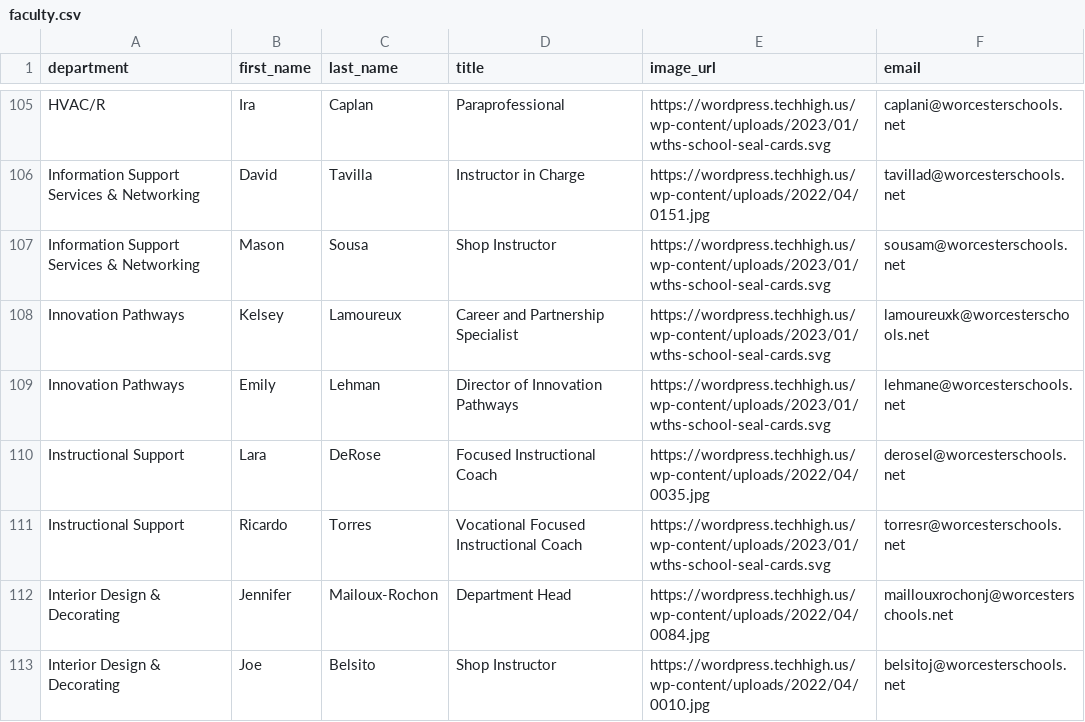
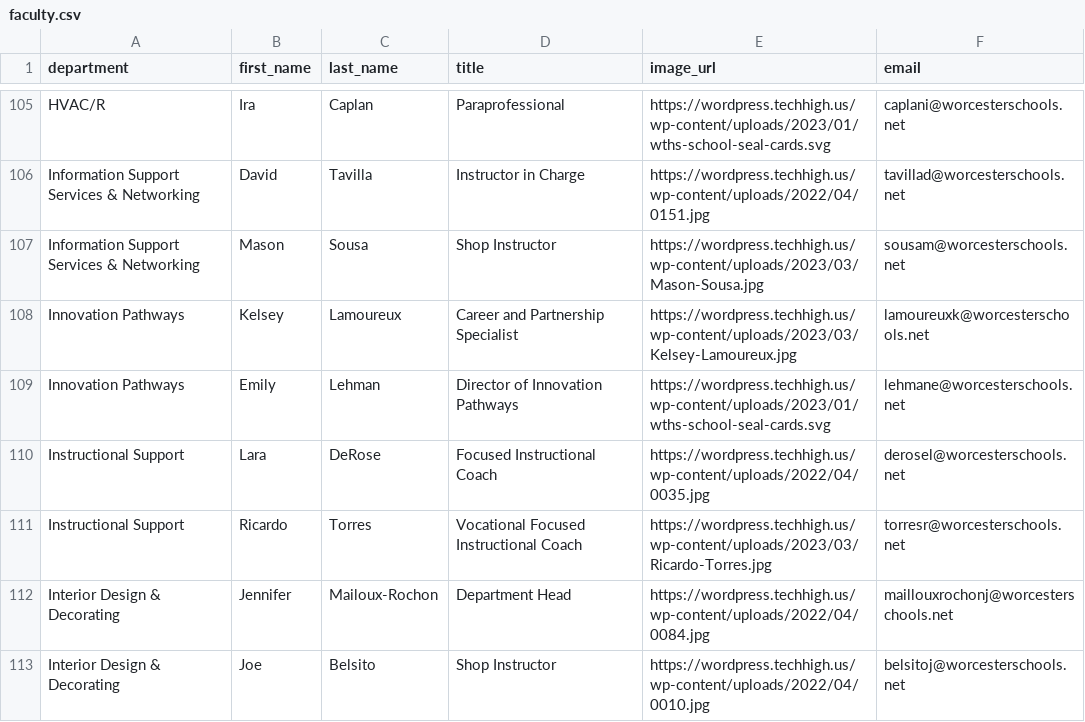
Before and after one commit to worcestertechnicalhighschool/techhigh.us, a CSV file: _data/faculty.csv, drawn as a sheet; only a part is shown, gaps mark what is left out; the diff covers the shown part only.

```diff
--- a/_data/faculty.csv
+++ b/_data/faculty.csv
@@ -106,7 +106,7 @@ HVAC/R,Ira,Caplan,Paraprofessional,https://wordpress.techhigh.us/wp-content/uplo
 Information Support Services & Networking,David,Tavilla,Instructor in Charge,https://wordpress.techhigh.us/wp-content/uploads/2022/04/0151.jpg,tavillad@worcesterschools.net
-Information Support Services & Networking,Mason,Sousa,Shop Instructor,https://wordpress.techhigh.us/wp-content/uploads/2023/01/wths-school-seal-cards.svg,sousam@worcesterschools.net
-Innovation Pathways,Kelsey,Lamoureux,Career and Partnership Specialist ,https://wordpress.techhigh.us/wp-content/uploads/2023/01/wths-school-seal-cards.svg,lamoureuxk@worcesterschools.net
+Information Support Services & Networking,Mason,Sousa,Shop Instructor,https://wordpress.techhigh.us/wp-content/uploads/2023/03/Mason-Sousa.jpg,sousam@worcesterschools.net
+Innovation Pathways,Kelsey,Lamoureux,Career and Partnership Specialist ,https://wordpress.techhigh.us/wp-content/uploads/2023/03/Kelsey-Lamoureux.jpg,lamoureuxk@worcesterschools.net
 Innovation Pathways,Emily,Lehman,Director of Innovation Pathways ,https://wordpress.techhigh.us/wp-content/uploads/2023/01/wths-school-seal-cards.svg,lehmane@worcesterschools.net
 Instructional Support,Lara,DeRose,Focused Instructional Coach ,https://wordpress.techhigh.us/wp-content/uploads/2022/04/0035.jpg,derosel@worcesterschools.net
-Instructional Support,Ricardo,Torres,Vocational Focused Instructional Coach ,https://wordpress.techhigh.us/wp-content/uploads/2023/01/wths-school-seal-cards.svg,torresr@worcesterschools.net
+Instructional Support,Ricardo,Torres,Vocational Focused Instructional Coach ,https://wordpress.techhigh.us/wp-content/uploads/2023/03/Ricardo-Torres.jpg,torresr@worcesterschools.net
 Interior Design & Decorating,Jennifer,Mailoux-Rochon,Department Head,https://wordpress.techhigh.us/wp-content/uploads/2022/04/0084.jpg,maillouxrochonj@worcesterschools.net
```
Also changed, not shown: 45 edited cells elsewhere in this file.
